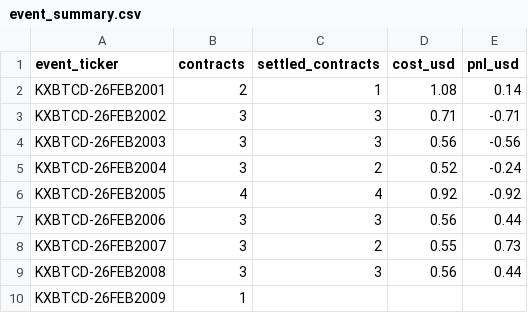
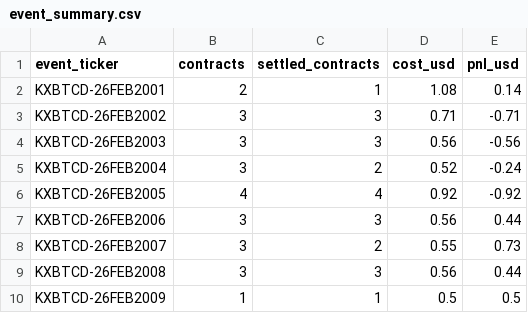
Before and after one commit to davidge20/BTC-Kalshi, a CSV file: pnl_out/event_summary.csv, drawn as a sheet.

```diff
--- a/pnl_out/event_summary.csv
+++ b/pnl_out/event_summary.csv
@@ -9,2 +9,2 @@ KXBTCD-26FEB2007,3,2,0.55,0.73
 KXBTCD-26FEB2008,3,3,0.56,0.44
-KXBTCD-26FEB2009,1
+KXBTCD-26FEB2009,1,1,0.5,0.5
```
Also changed, not shown: pnl_out/fills_with_settlement.csv, pnl_out/market_summary.csv, 37 other files.
